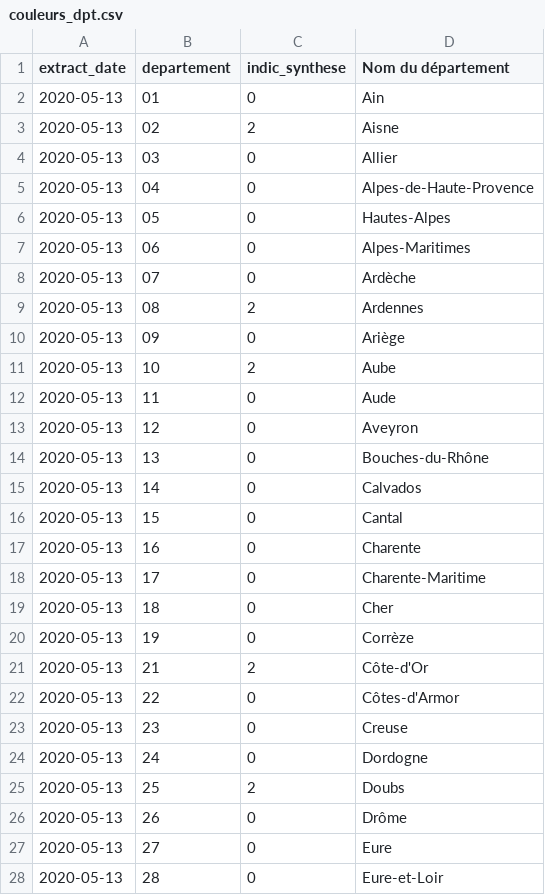
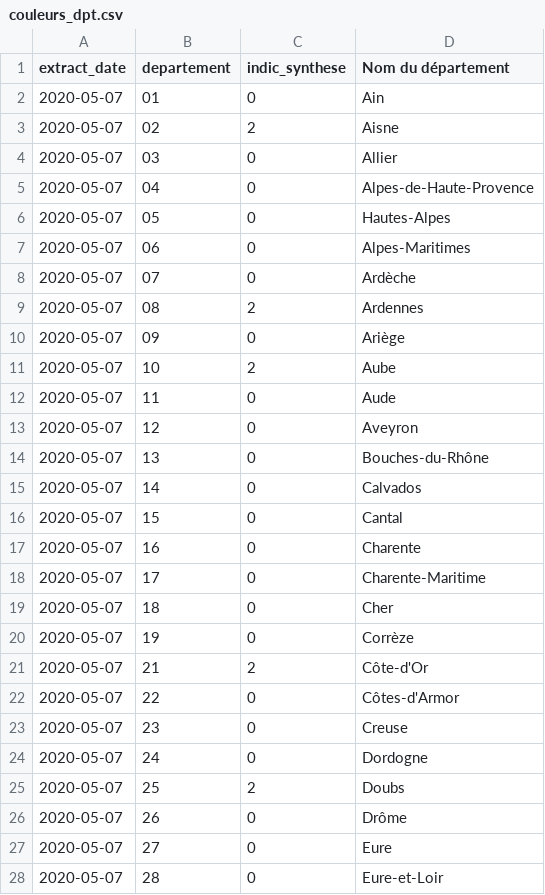
Before and after one commit to alphoenix/covid19, a CSV file: couleurs_dpt.csv, drawn as a sheet; only a part is shown; the diff covers the shown part only.

```diff
--- a/couleurs_dpt.csv
+++ b/couleurs_dpt.csv
@@ -1,28 +1,28 @@
 extract_date,departement,indic_synthese,Nom du département
-2020-05-13,01,0,Ain
-2020-05-13,02,2,Aisne
-2020-05-13,03,0,Allier
-2020-05-13,04,0,Alpes-de-Haute-Provence
-2020-05-13,05,0,Hautes-Alpes
-2020-05-13,06,0,Alpes-Maritimes
-2020-05-13,07,0,Ardèche
-2020-05-13,08,2,Ardennes
-2020-05-13,09,0,Ariège
-2020-05-13,10,2,Aube
-2020-05-13,11,0,Aude
-2020-05-13,12,0,Aveyron
-2020-05-13,13,0,Bouches-du-Rhône
-2020-05-13,14,0,Calvados
-2020-05-13,15,0,Cantal
-2020-05-13,16,0,Charente
-2020-05-13,17,0,Charente-Maritime
-2020-05-13,18,0,Cher
-2020-05-13,19,0,Corrèze
-2020-05-13,21,2,Côte-d'Or
-2020-05-13,22,0,Côtes-d'Armor
-2020-05-13,23,0,Creuse
-2020-05-13,24,0,Dordogne
-2020-05-13,25,2,Doubs
-2020-05-13,26,0,Drôme
-2020-05-13,27,0,Eure
-2020-05-13,28,0,Eure-et-Loir
+2020-05-07,01,0,Ain
+2020-05-07,02,2,Aisne
+2020-05-07,03,0,Allier
+2020-05-07,04,0,Alpes-de-Haute-Provence
+2020-05-07,05,0,Hautes-Alpes
+2020-05-07,06,0,Alpes-Maritimes
+2020-05-07,07,0,Ardèche
+2020-05-07,08,2,Ardennes
+2020-05-07,09,0,Ariège
+2020-05-07,10,2,Aube
+2020-05-07,11,0,Aude
+2020-05-07,12,0,Aveyron
+2020-05-07,13,0,Bouches-du-Rhône
+2020-05-07,14,0,Calvados
+2020-05-07,15,0,Cantal
+2020-05-07,16,0,Charente
+2020-05-07,17,0,Charente-Maritime
+2020-05-07,18,0,Cher
+2020-05-07,19,0,Corrèze
+2020-05-07,21,2,Côte-d'Or
+2020-05-07,22,0,Côtes-d'Armor
+2020-05-07,23,0,Creuse
+2020-05-07,24,0,Dordogne
+2020-05-07,25,2,Doubs
+2020-05-07,26,0,Drôme
+2020-05-07,27,0,Eure
+2020-05-07,28,0,Eure-et-Loir
```
Also changed, not shown: 74 edited cells elsewhere in this file, carte_dpt.csv, dc_dpt.csv, 4 other files.
